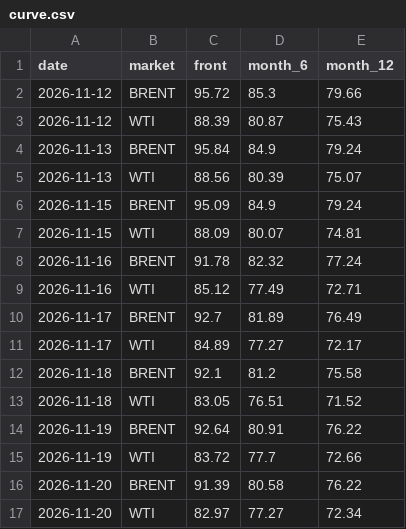
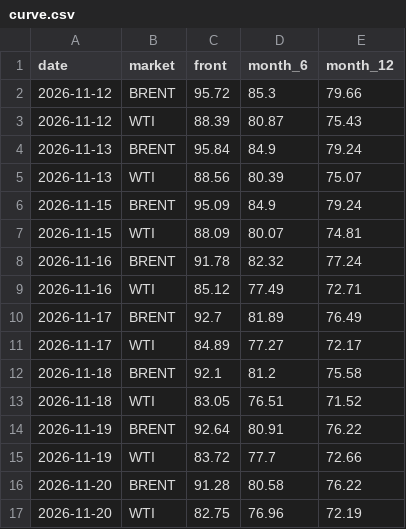
Before and after one commit to lukehamiltn/oil-tracker, a CSV file: news_data/curve.csv, drawn as a sheet.

```diff
--- a/news_data/curve.csv
+++ b/news_data/curve.csv
@@ -15,3 +15,3 @@ date,market,front,month_6,month_12
 2026-11-19,WTI,83.72,77.7,72.66
-2026-11-20,BRENT,91.39,80.58,76.22
-2026-11-20,WTI,82.97,77.27,72.34
+2026-11-20,BRENT,91.28,80.58,76.22
+2026-11-20,WTI,82.75,76.96,72.19
```
Also changed, not shown: news_data/feeds/2026-11.csv, news_data/mc_stories.csv, 1 other file.
